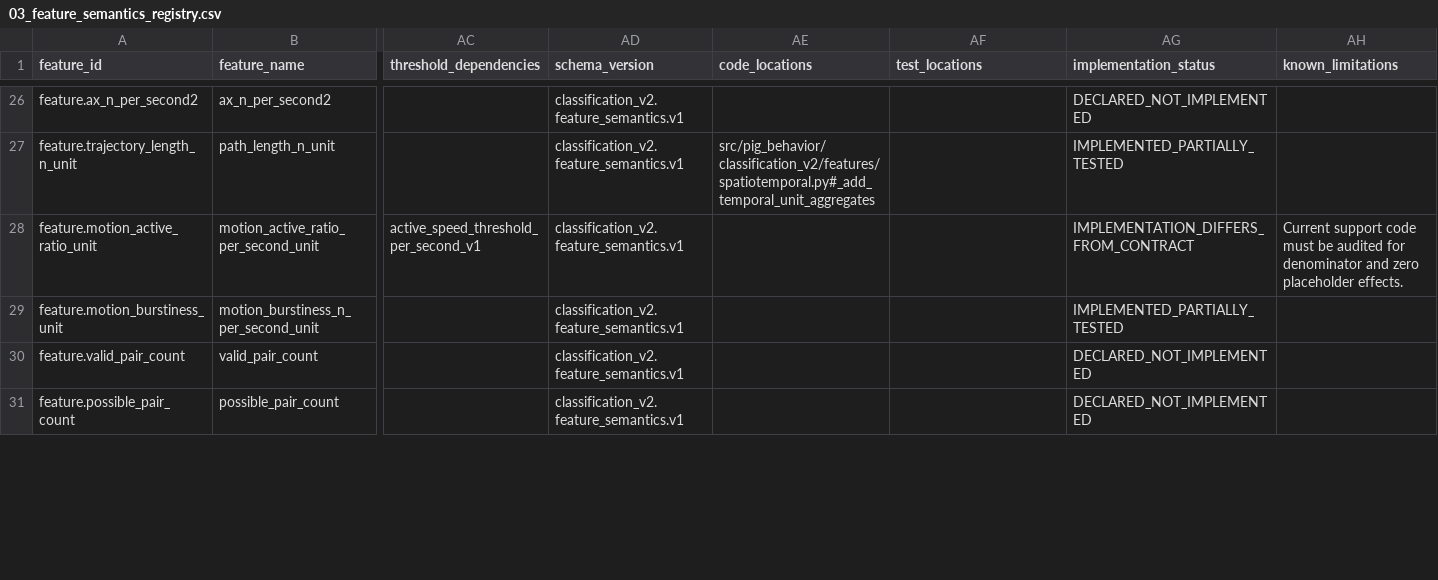
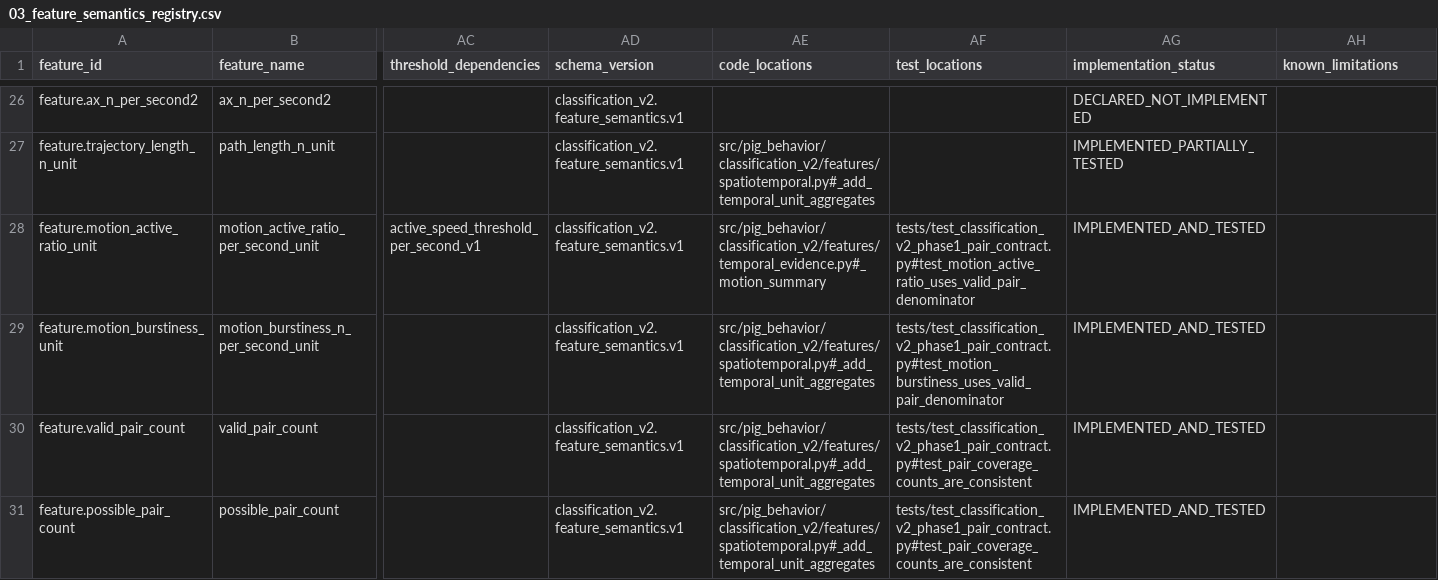
Before and after one commit to tuanhmhe186947/q7m4x9v2k8n5r3t6p1, a CSV file: docs/classification_v2/scientific_contract_v1/03_feature_semantics_registry.csv, drawn as a sheet; only a part is shown, gaps mark what is left out; the diff covers the shown part only; the diff names each change by its address in the sheet, - before the commit and + after, or states it on an @@ line.

```diff
--- a/docs/classification_v2/scientific_contract_v1/03_feature_semantics_registry.csv
+++ b/docs/classification_v2/scientific_contract_v1/03_feature_semantics_registry.csv
-AE28 (code_locations): (empty)
+AE28 (code_locations): src/pig_behavior/classification_v2/features/temporal_evidence.py#_motion_summary
-AF28 (test_locations): (empty)
+AF28 (test_locations): tests/test_classification_v2_phase1_pair_contract.py#test_motion_active_ratio_uses_valid_pair_denominator
-AG28 (implementation_status): IMPLEMENTATION_DIFFERS_FROM_CONTRACT
+AG28 (implementation_status): IMPLEMENTED_AND_TESTED
-AH28 (known_limitations): Current support code must be audited for denominator and zero placeholder effects.
+AH28 (known_limitations): (empty)
-AE29:AE31 (code_locations): (empty)
+AE29:AE31 (code_locations): src/pig_behavior/classification_v2/features/spatiotemporal.py#_add_temporal_unit_aggregates
-AF29 (test_locations): (empty)
+AF29 (test_locations): tests/test_classification_v2_phase1_pair_contract.py#test_motion_burstiness_uses_valid_pair_denominator
-AG29 (implementation_status): IMPLEMENTED_PARTIALLY_TESTED
+AG29 (implementation_status): IMPLEMENTED_AND_TESTED
-AF30:AF31 (test_locations): (empty)
+AF30:AF31 (test_locations): tests/test_classification_v2_phase1_pair_contract.py#test_pair_coverage_counts_are_consistent
-AG30:AG31 (implementation_status): DECLARED_NOT_IMPLEMENTED
+AG30:AG31 (implementation_status): IMPLEMENTED_AND_TESTED
```
Also changed, not shown: 19 edited cells elsewhere in this file, docs/classification_v2/scientific_contract_v1/02_stage_contract_registry.csv, docs/classification_v2/scientific_contract_v1/04_invariant_gate_matrix.csv, 14 other files.
